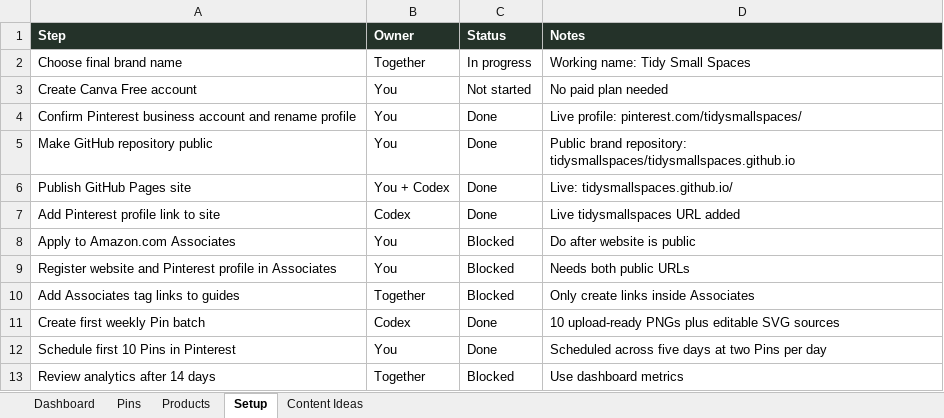
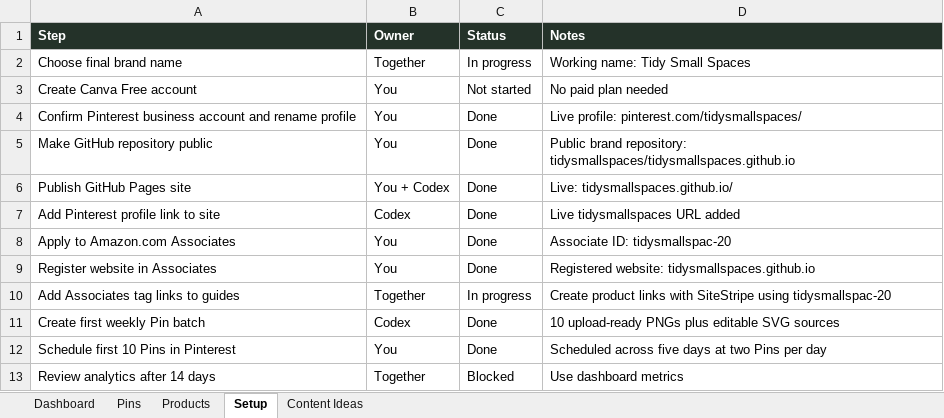
Before and after one commit to tidysmallspaces/tidysmallspaces.github.io, an Excel workbook: outputs/tidy-small-spaces-tracker.xlsx, sheet Setup, drawn as a sheet; values as stored, in another font and other column widths than the file's, no borders; table styles not drawn; removed rows and columns are numbered as before the commit, all else as after; the diff names each change by its address in the sheet, - before the commit and + after, or states it on an @@ line.

Commit message:
Record Amazon Associates activation

```diff
--- a/outputs/tidy-small-spaces-tracker.xlsx (sheet Setup)
+++ b/outputs/tidy-small-spaces-tracker.xlsx (sheet Setup)
-C8 (Status): Blocked
+C8 (Status): Done
-D8 (Notes): Do after website is public
+D8 (Notes): Associate ID: tidysmallspac-20
-row 9: Register website and Pinterest profile in Associates | You | Blocked | Needs both public URLs
+row 9: Register website in Associates | You | Done | Registered website: tidysmallspaces.github.io
-C10 (Status): Blocked
+C10 (Status): In progress
-D10 (Notes): Only create links inside Associates
+D10 (Notes): Create product links with SiteStripe using tidysmallspac-20
```
Also changed, not shown: charts or pictures, 1 other file.
